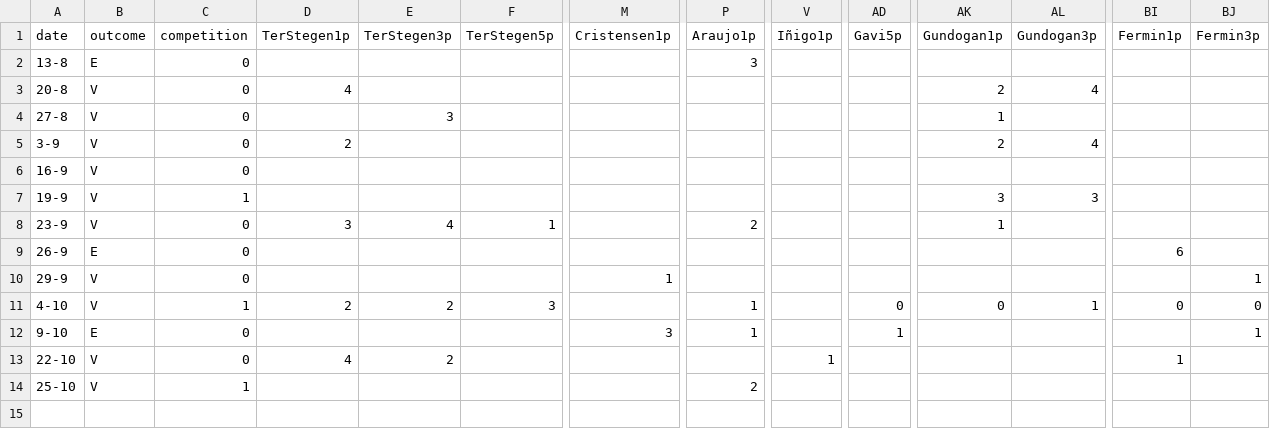
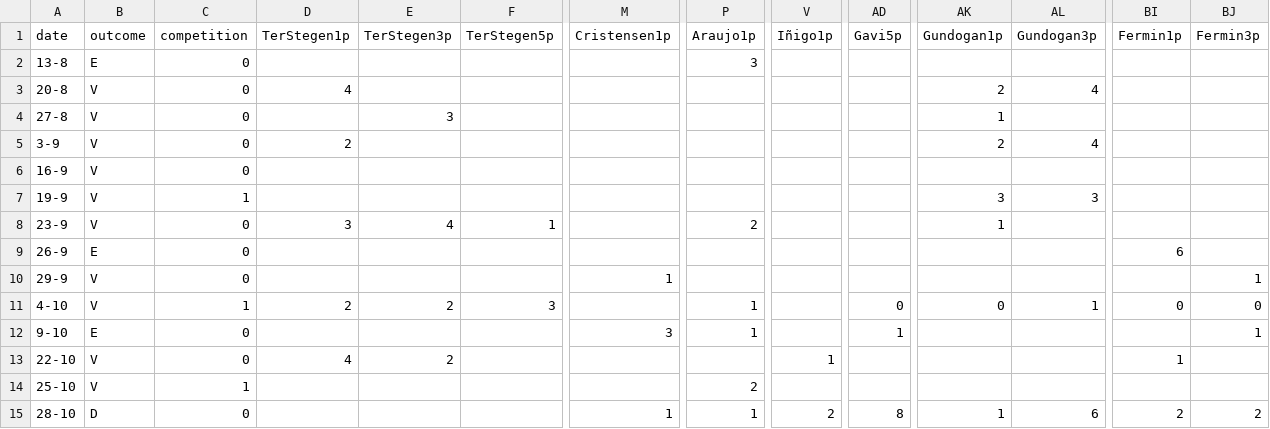
Before and after one commit to dariogarcia/fcb_player_ratings, a CSV file: data/data_raw.csv, drawn as a sheet; only a part is shown, gaps mark what is left out; rows hold the shown columns only; the diff names each change by its address in the sheet, - before the commit and + after, or states it on an @@ line.

Commit message:
Updated game results

```diff
--- a/data/data_raw.csv
+++ b/data/data_raw.csv
+row 15: 28-10 | D | 0 |  |  |  | 1 | 1 | 2 | 8 | 1 | 6 | 2 | 2
```
